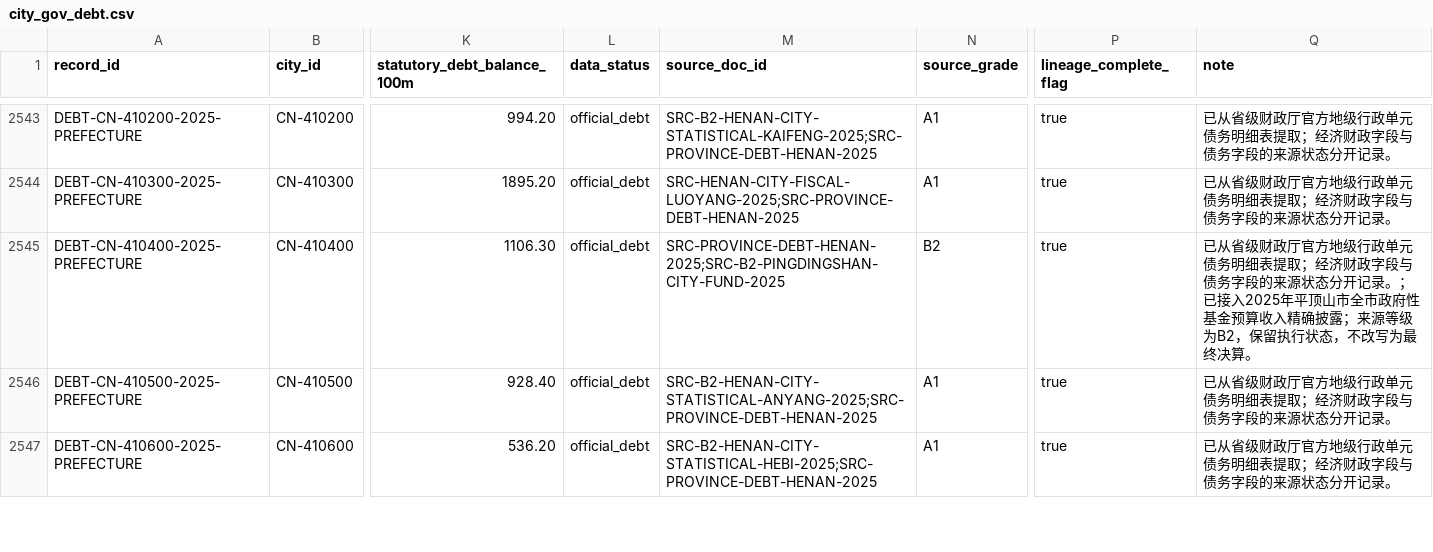
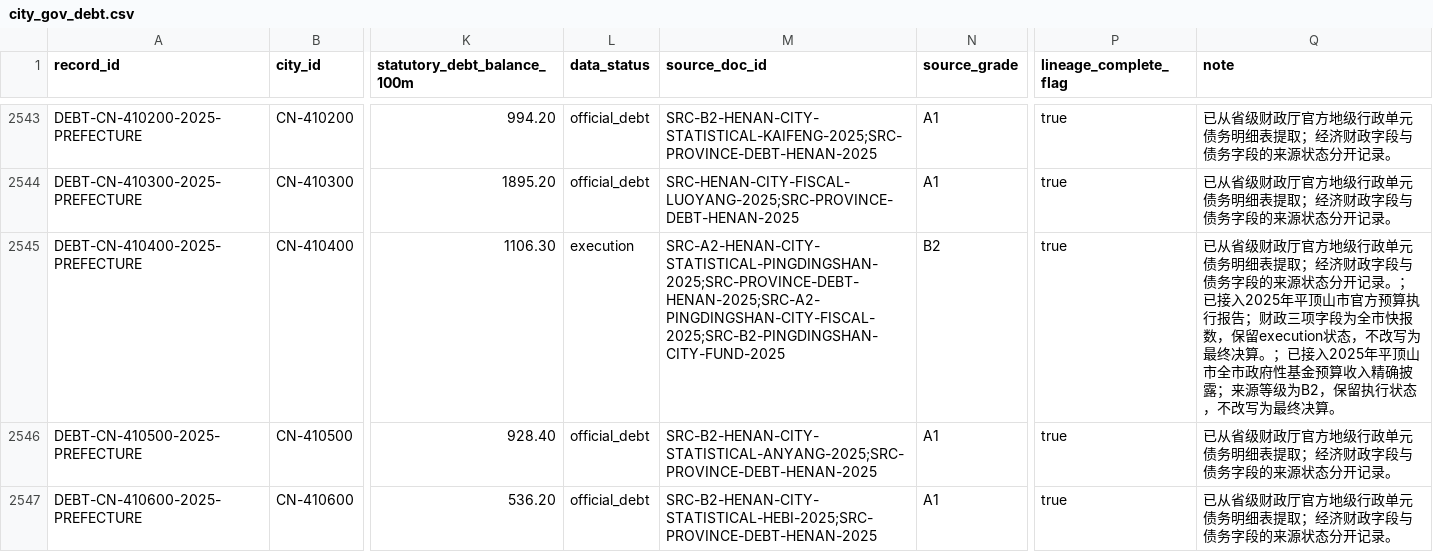
Before and after one commit to chenfei2008c/china-local-debt-atlas, a CSV file: outputs/national_prefecture_panel_2018_2026/city_gov_debt.csv, drawn as a sheet; only a part is shown, gaps mark what is left out; the diff names each change by its address in the sheet, - before the commit and + after, or states it on an @@ line.

```diff
--- a/outputs/national_prefecture_panel_2018_2026/city_gov_debt.csv
+++ b/outputs/national_prefecture_panel_2018_2026/city_gov_debt.csv
-L2545 (data_status): official_debt
+L2545 (data_status): execution
-M2545 (source_doc_id): SRC-PROVINCE-DEBT-HENAN-2025;SRC-B2-PINGDINGSHAN-CITY-FUND-2025
+M2545 (source_doc_id): SRC-A2-HENAN-CITY-STATISTICAL-PINGDINGSHAN-2025;SRC-PROVINCE-DEBT-HENAN-2025;SRC-A2-PINGDINGSHAN-CITY-FISCAL-2025;SRC-B2-PINGDINGSHAN-CITY-FUND-2025
-Q2545 (note): …平顶山市全市政府…
+Q2545 (note): …平顶山市官方预算执行报告；财政三项字段为全市快报数，保留execution状态，不改写为最终决算。；已接入2025年平顶山市全市政府…
```
Also changed, not shown: outputs/national_prefecture_panel_2018_2026/missing_data_summary.csv, 13 other files.
